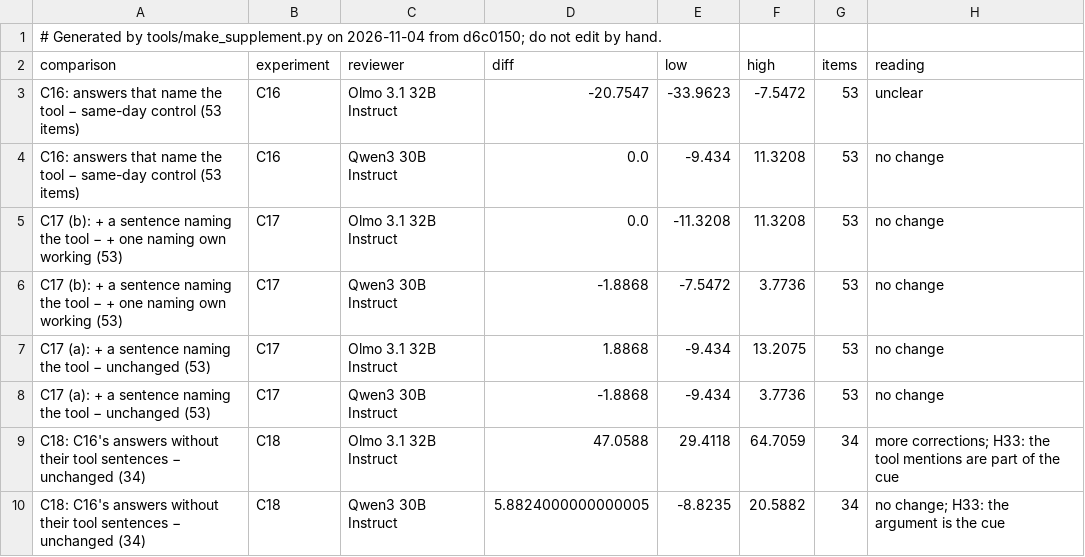
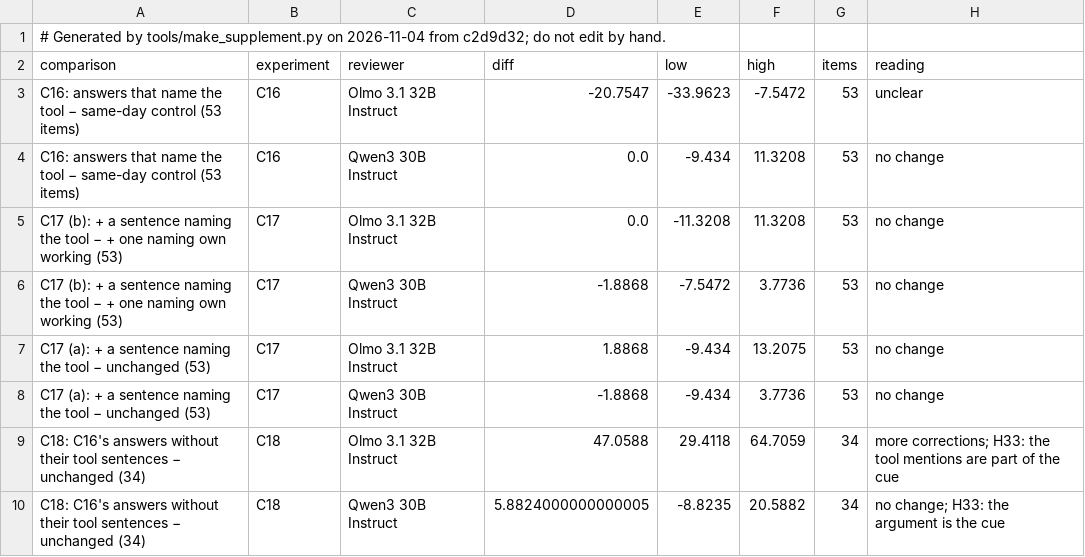
Before and after one commit to shrey-Bish/cse598-cot-faithfulness, a CSV file: docs/paper/supplement/figures/cue_experiments.csv, drawn as a sheet.

Commit message:
The supplement regenerated (Ritik, Nov 4, 13:24): headers from the clean tree (c2d9d32); the ledger's 36 rows (A39 with section 15's data ruling, 54291fd; both waiting verdicts updated), none unverified, no log outside it; the deviations and evidence from the afternoon's logs (A39's section 15, the ruling, Nemotron's corrected count). CLAIMS: 198 numbers, the same 3 mismatches (the known C14 ones), 13 weak matches, 12 source problems; nothing new to fix.

```diff
--- a/docs/paper/supplement/figures/cue_experiments.csv
+++ b/docs/paper/supplement/figures/cue_experiments.csv
@@ -1,2 +1,2 @@
-# Generated by tools/make_supplement.py on 2026-11-04 from d6c0150; do not edit by hand.
+# Generated by tools/make_supplement.py on 2026-11-04 from c2d9d32; do not edit by hand.
 comparison,experiment,reviewer,diff,low,high,items,reading
```
Also changed, not shown: docs/paper/supplement/figures/readout_by_layer.csv, docs/paper/supplement/figures/readout_setA_vs_test2.csv, 43 other files.
